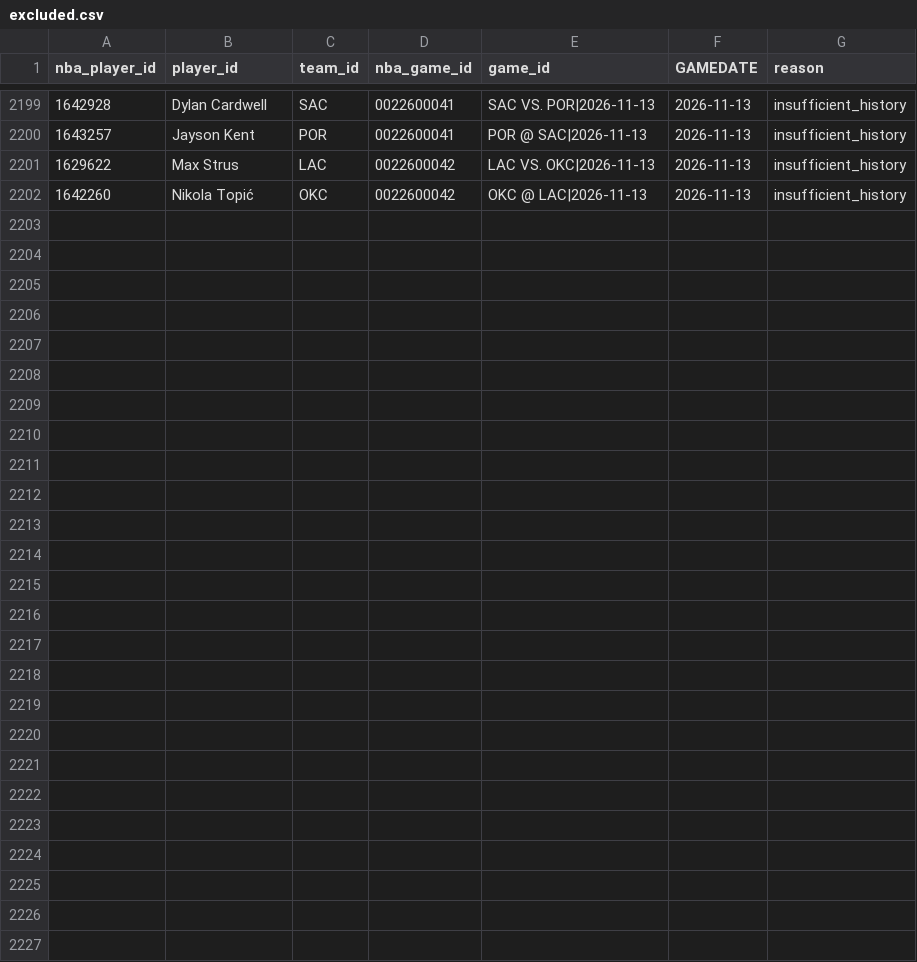
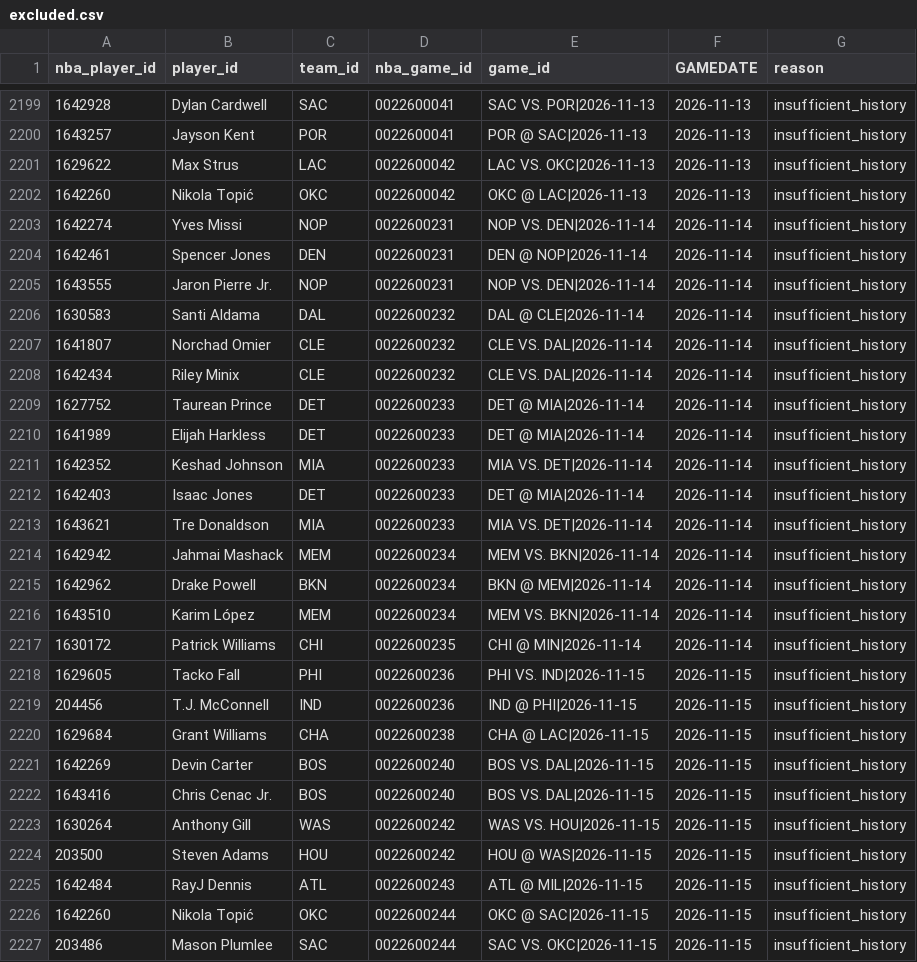
Before and after one commit to syun1031/nba-player-performance-prediction, a CSV file: outputs/current_season_backtest/excluded.csv, drawn as a sheet; only a part is shown, gaps mark what is left out; the diff names each change by its address in the sheet, - before the commit and + after, or states it on an @@ line.

```diff
--- a/outputs/current_season_backtest/excluded.csv
+++ b/outputs/current_season_backtest/excluded.csv
+row 2203: 1642274 | Yves Missi | NOP | 0022600231 | NOP VS. DEN|2026-11-14 | 2026-11-14 | insufficient_history
+row 2204: 1642461 | Spencer Jones | DEN | 0022600231 | DEN @ NOP|2026-11-14 | 2026-11-14 | insufficient_history
+row 2205: 1643555 | Jaron Pierre Jr. | NOP | 0022600231 | NOP VS. DEN|2026-11-14 | 2026-11-14 | insufficient_history
+row 2206: 1630583 | Santi Aldama | DAL | 0022600232 | DAL @ CLE|2026-11-14 | 2026-11-14 | insufficient_history
+row 2207: 1641807 | Norchad Omier | CLE | 0022600232 | CLE VS. DAL|2026-11-14 | 2026-11-14 | insufficient_history
+row 2208: 1642434 | Riley Minix | CLE | 0022600232 | CLE VS. DAL|2026-11-14 | 2026-11-14 | insufficient_history
+row 2209: 1627752 | Taurean Prince | DET | 0022600233 | DET @ MIA|2026-11-14 | 2026-11-14 | insufficient_history
+row 2210: 1641989 | Elijah Harkless | DET | 0022600233 | DET @ MIA|2026-11-14 | 2026-11-14 | insufficient_history
+row 2211: 1642352 | Keshad Johnson | MIA | 0022600233 | MIA VS. DET|2026-11-14 | 2026-11-14 | insufficient_history
+row 2212: 1642403 | Isaac Jones | DET | 0022600233 | DET @ MIA|2026-11-14 | 2026-11-14 | insufficient_history
+row 2213: 1643621 | Tre Donaldson | MIA | 0022600233 | MIA VS. DET|2026-11-14 | 2026-11-14 | insufficient_history
+row 2214: 1642942 | Jahmai Mashack | MEM | 0022600234 | MEM VS. BKN|2026-11-14 | 2026-11-14 | insufficient_history
+row 2215: 1642962 | Drake Powell | BKN | 0022600234 | BKN @ MEM|2026-11-14 | 2026-11-14 | insufficient_history
+row 2216: 1643510 | Karim López | MEM | 0022600234 | MEM VS. BKN|2026-11-14 | 2026-11-14 | insufficient_history
+row 2217: 1630172 | Patrick Williams | CHI | 0022600235 | CHI @ MIN|2026-11-14 | 2026-11-14 | insufficient_history
+row 2218: 1629605 | Tacko Fall | PHI | 0022600236 | PHI VS. IND|2026-11-15 | 2026-11-15 | insufficient_history
+row 2219: 204456 | T.J. McConnell | IND | 0022600236 | IND @ PHI|2026-11-15 | 2026-11-15 | insufficient_history
+row 2220: 1629684 | Grant Williams | CHA | 0022600238 | CHA @ LAC|2026-11-15 | 2026-11-15 | insufficient_history
+row 2221: 1642269 | Devin Carter | BOS | 0022600240 | BOS VS. DAL|2026-11-15 | 2026-11-15 | insufficient_history
+row 2222: 1643416 | Chris Cenac Jr. | BOS | 0022600240 | BOS VS. DAL|2026-11-15 | 2026-11-15 | insufficient_history
+row 2223: 1630264 | Anthony Gill | WAS | 0022600242 | WAS VS. HOU|2026-11-15 | 2026-11-15 | insufficient_history
+row 2224: 203500 | Steven Adams | HOU | 0022600242 | HOU @ WAS|2026-11-15 | 2026-11-15 | insufficient_history
+row 2225: 1642484 | RayJ Dennis | ATL | 0022600243 | ATL @ MIL|2026-11-15 | 2026-11-15 | insufficient_history
+row 2226: 1642260 | Nikola Topić | OKC | 0022600244 | OKC @ SAC|2026-11-15 | 2026-11-15 | insufficient_history
+row 2227: 203486 | Mason Plumlee | SAC | 0022600244 | SAC VS. OKC|2026-11-15 | 2026-11-15 | insufficient_history
```
Also changed, not shown: outputs/future_prediction/pending_schedule.csv, outputs/future_prediction/team_games.csv, 6 other files.
